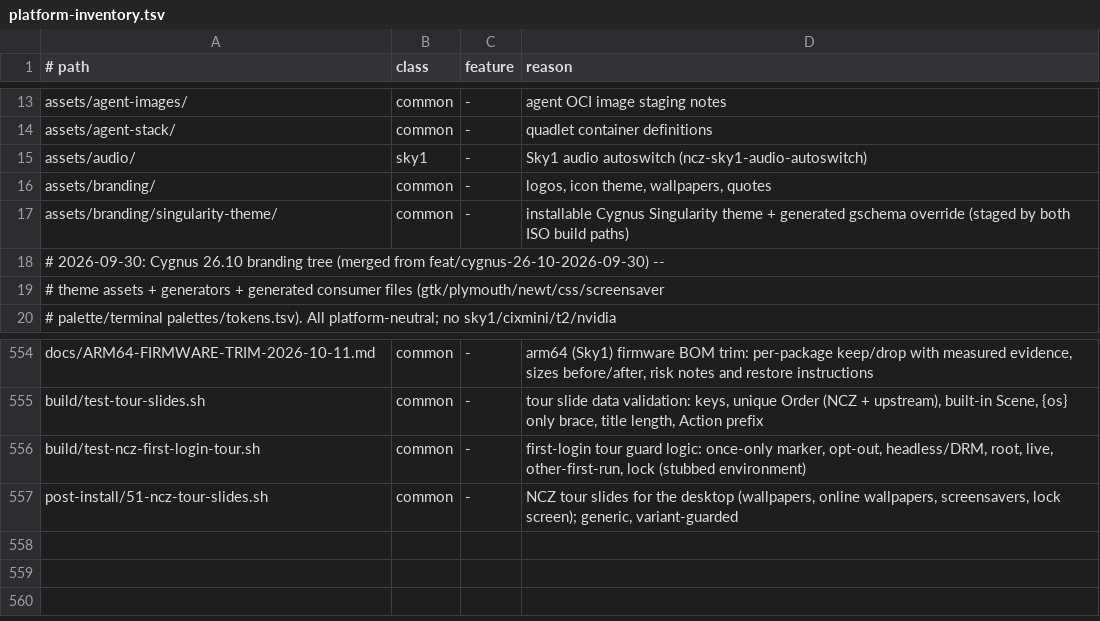
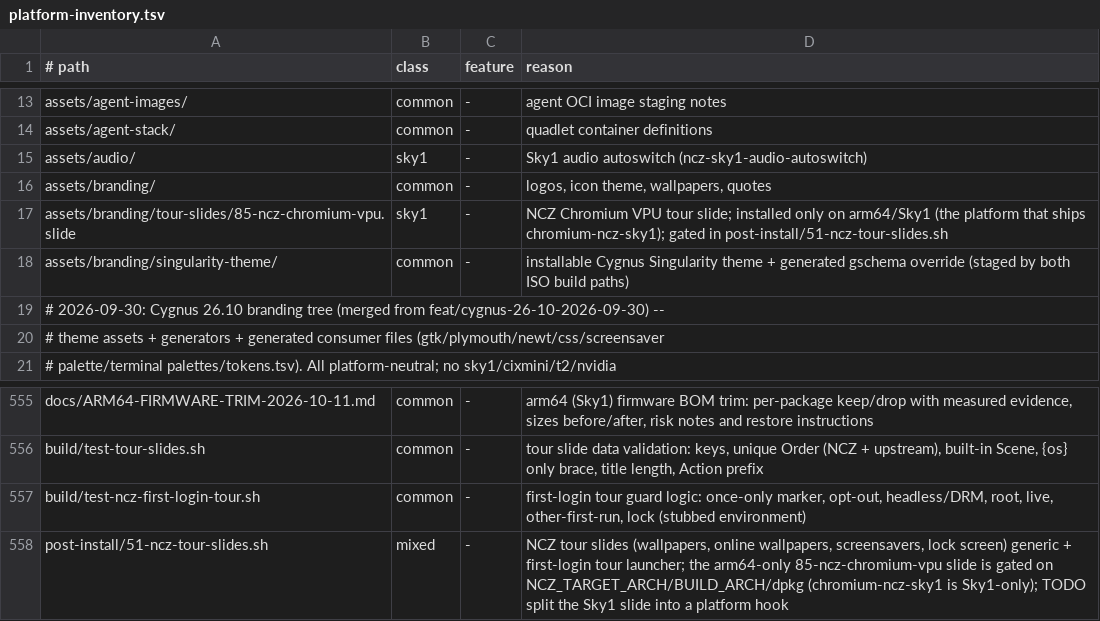
Before and after one commit to ncz-os/cix-installer, a TSV file: docs/platform-inventory.tsv, drawn as a sheet; only a part is shown, gaps mark what is left out.

Commit message:
tourvpu: arm64-only tour slide for the Sky1 NCZ Chromium VPU browser
The welcome tour gains 85-ncz-chromium-vpu.slide, shown ONLY on arm64/Sky1
installs: it tells the user that NCZ-OS supplies its own Chromium
(chromium-ncz-sky1) and makes it the default browser there, decoding H.264,
VP9 and AV1 web video on the CIX VPU over V4L2. amd64 keeps the distro
browser stack and never sees the slide.

Verified on O6N (arm64, image 2026.10.12-8758312, chromium-ncz-sky1
154.0.8037.0-ncz20261011): default browser x-www-browser/gnome-www-browser ->
/usr/bin/chromium-ncz-sky1; a local playback shows
"v4l2_stateful_video_decoder.cc Initialize(): V4L2 decoder using MPLANE
queues" with 180/180 frames and err=0 for H.264, VP9 and AV1; HEVC initialises
the same decoder then fails (DecoderStatus::201 / media err 3) so it is NOT
claimed. /dev/video-cixdec0 (mvx) enumerates H.263/H.264/HEVC/MPEG-2/MPEG-4/
VP8/VP9/AV1.

- 51-ncz-tour-slides.sh: mixed-hook marker + the shared NCZ-PLATFORM-GUARD
  arch detection (NCZ_TARGET_ARCH -> BUILD_ARCH -> dpkg). The four common
  slides are generic; 85 is added only on arm64/aarch64, fail-safe (unknown
  arch => not added). Adds NCZ_TOUR_SLIDES_ROOT test seam for the absolute
  /etc and /usr/local paths.
- test-tour-slides.sh: parse the hook's COMMON/SKY1 lists and RUN the hook per
  arch in a sandbox (amd64 => 4 slides, arm64 => 5).
- verify-installed-target.sh (ix): require 85 on arm64 and forbid it on amd64.
- test-installed-target-verifier.sh: arm64 fixture + "missing fails" and
  "amd64 leak fails" mutations.
- platform-inventory: 51 is now mixed; the slide is sky1-classified.
- docs/releases/26.10-cygnus.md: grounded browser-support row.

```diff
--- a/docs/platform-inventory.tsv
+++ b/docs/platform-inventory.tsv
@@ -16,2 +16,3 @@ assets/audio/	sky1	-	Sky1 audio autoswitch (ncz-sky1-audio-autoswitch)
 assets/branding/	common	-	logos, icon theme, wallpapers, quotes
+assets/branding/tour-slides/85-ncz-chromium-vpu.slide	sky1	-	NCZ Chromium VPU tour slide; installed only on arm64/Sky1 (the platform that ships chromium-ncz-sky1); gated in post-install/51-ncz-tour-slides.sh
 assets/branding/singularity-theme/	common	-	installable Cygnus Singularity theme + generated gschema override (staged by both ISO build paths)
@@ -556,2 +557,2 @@ build/test-tour-slides.sh	common	-	tour slide data validation: keys, unique Orde
 build/test-ncz-first-login-tour.sh	common	-	first-login tour guard logic: once-only marker, opt-out, headless/DRM, root, live, other-first-run, lock (stubbed environment)
-post-install/51-ncz-tour-slides.sh	common	-	NCZ tour slides for the desktop (wallpapers, online wallpapers, screensavers, lock screen); generic, variant-guarded
+post-install/51-ncz-tour-slides.sh	mixed	-	NCZ tour slides (wallpapers, online wallpapers, screensavers, lock screen) generic + first-login tour launcher; the arm64-only 85-ncz-chromium-vpu slide is gated on NCZ_TARGET_ARCH/BUILD_ARCH/dpkg (chromium-ncz-sky1 is Sky1-only); TODO split the Sky1 slide into a platform hook
```
Also changed, not shown: 6 other files.
